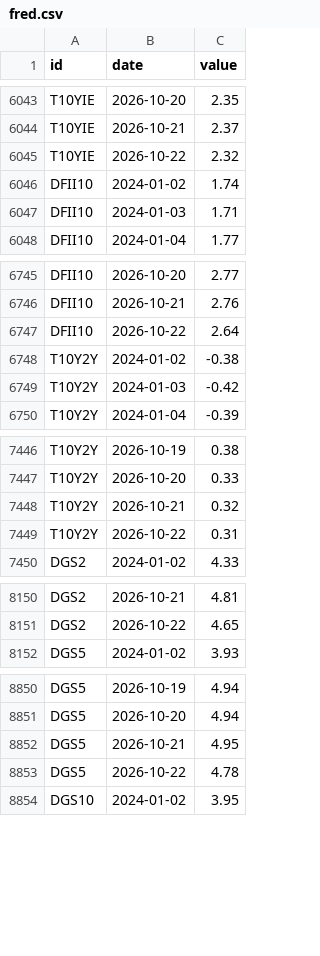
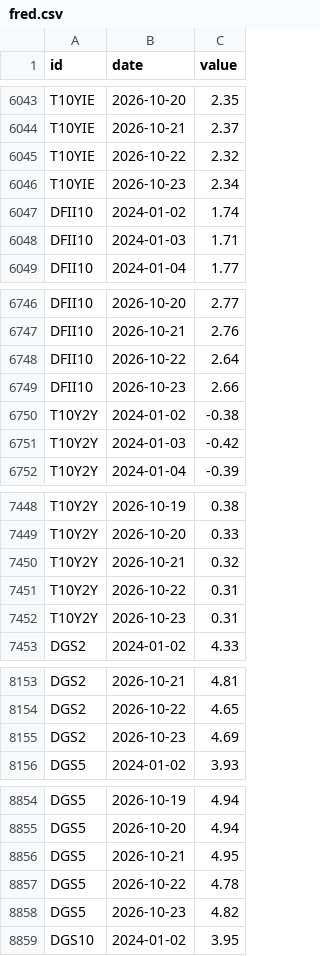
Before and after one commit to kimgun124-boop/macro-board, a CSV file: data/fred.csv, drawn as a sheet; only a part is shown, gaps mark what is left out; the diff covers the shown part only; the diff names each change by its address in the sheet, - before the commit and + after, or states it on an @@ line.

```diff
--- a/data/fred.csv
+++ b/data/fred.csv
+row 6046: T10YIE | 2026-10-23 | 2.34
+row 6749: DFII10 | 2026-10-23 | 2.66
+row 7452: T10Y2Y | 2026-10-23 | 0.31
+row 8155: DGS2 | 2026-10-23 | 4.69
+row 8858: DGS5 | 2026-10-23 | 4.82
```
Also changed, not shown: 2 added rows elsewhere in this file, 1 other file.
